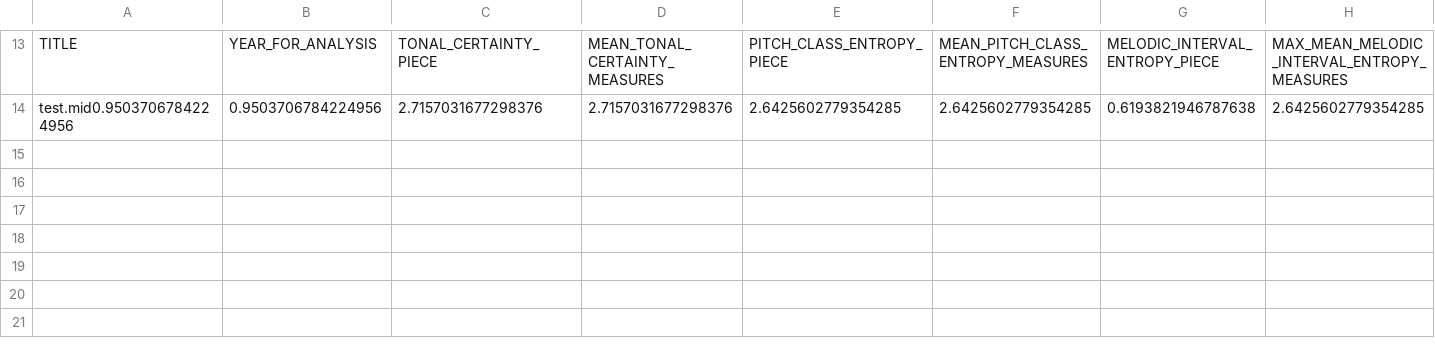
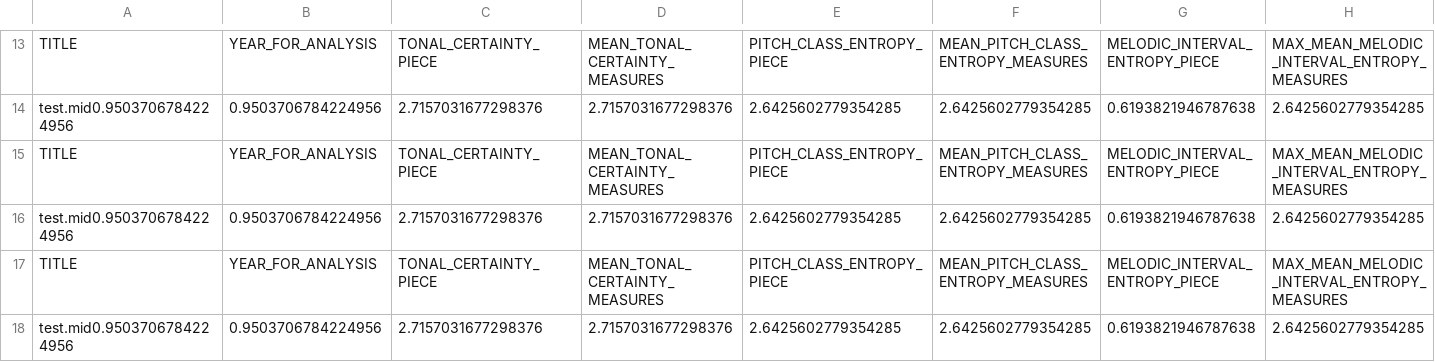
Before and after one commit to SDCGT/musicgame, a CSV file: 曲目复杂度/music-complexity-master/music-complexity-master/corpus/MIDI/test_analysis.csv, drawn as a sheet; only a part is shown, gaps mark what is left out; rows hold the shown columns only; the diff names each change by its address in the sheet, - before the commit and + after, or states it on an @@ line.

```diff
--- a/曲目复杂度/music-complexity-master/music-complexity-master/corpus/MIDI/test_analysis.csv
+++ b/曲目复杂度/music-complexity-master/music-complexity-master/corpus/MIDI/test_analysis.csv
+row 15: TITLE | YEAR_FOR_ANALYSIS | TONAL_CERTAINTY_PIECE | MEAN_TONAL_CERTAINTY_MEASURES | PITCH_CLASS_ENTROPY_PIECE | MEAN_PITCH_CLASS_ENTROPY_MEASURES | MELODIC_INTERVAL_ENTROPY_PIECE | MAX_MEAN_MELODIC_INTERVAL_ENTROPY_MEASURES
+row 16: test.mid0.9503706784224956 | 0.9503706784224956 | 2.7157031677298376 | 2.7157031677298376 | 2.6425602779354285 | 2.6425602779354285 | 0.6193821946787638 | 2.6425602779354285
+row 17: TITLE | YEAR_FOR_ANALYSIS | TONAL_CERTAINTY_PIECE | MEAN_TONAL_CERTAINTY_MEASURES | PITCH_CLASS_ENTROPY_PIECE | MEAN_PITCH_CLASS_ENTROPY_MEASURES | MELODIC_INTERVAL_ENTROPY_PIECE | MAX_MEAN_MELODIC_INTERVAL_ENTROPY_MEASURES
+row 18: test.mid0.9503706784224956 | 0.9503706784224956 | 2.7157031677298376 | 2.7157031677298376 | 2.6425602779354285 | 2.6425602779354285 | 0.6193821946787638 | 2.6425602779354285
```
Also changed, not shown: 48 other files.
